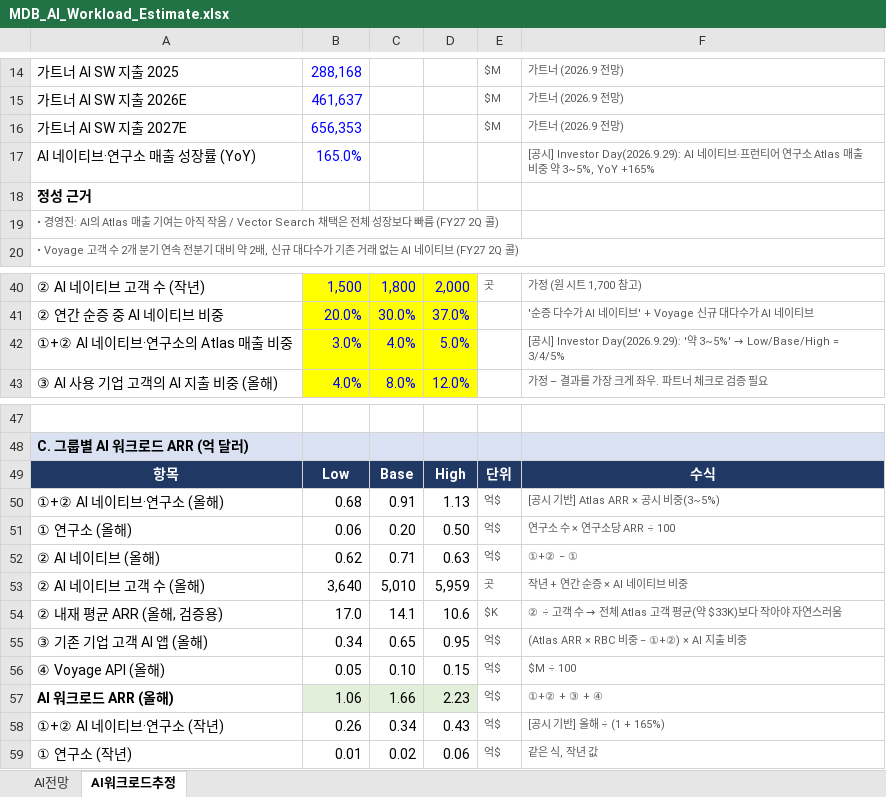
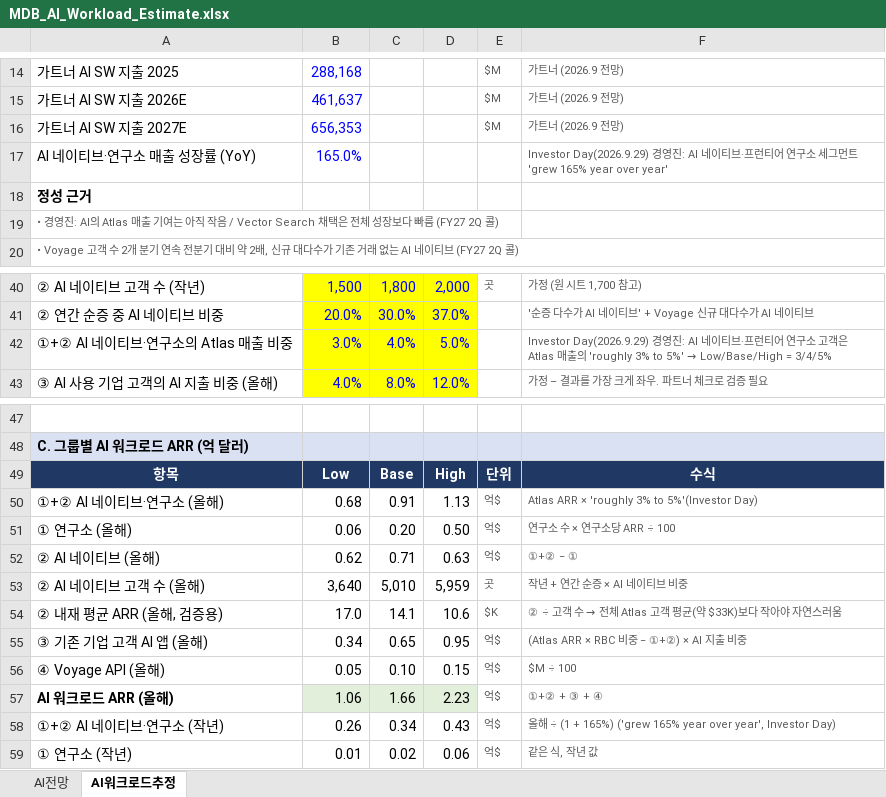
Before and after one commit to jhmin401/diamond_rong, an Excel workbook: MDB_AI_Workload_Estimate.xlsx, sheet AI워크로드추정, drawn as a sheet; only a part is shown, gaps mark what is left out; values as stored, in another font and other column widths than the file's, no borders; the diff names each change by its address in the sheet, - before the commit and + after, or states it on an @@ line.

```diff
--- a/MDB_AI_Workload_Estimate.xlsx (sheet AI워크로드추정)
+++ b/MDB_AI_Workload_Estimate.xlsx (sheet AI워크로드추정)
-F17: [공시] Investor Day(2026.9.29): AI 네이티브·프런티어 연구소 Atlas 매출 비중 약 3~5%, YoY +165%
+F17: Investor Day(2026.9.29) 경영진: AI 네이티브·프런티어 연구소 세그먼트 'grew 165% year over year'
@@ F42: [공시] Investor Day(2026.9.29): '약 3~5%' → Low/Base/High… → Investor Day(2026.9.29) 경영진: AI 네이티브·프런티어 연구소 고객은 Atlas 매출의 'roughly 3% to 5%' → Low/Base/High… @@
-F50: [공시 기반] Atlas ARR × 공시 비중(3~5%)
+F50: Atlas ARR × 'roughly 3% to 5%'(Investor Day)
-F58: [공시 기반] 올해 ÷ (1 + 165%)
+F58: 올해 ÷ (1 + 165%) ('grew 165% year over year', Investor Day)
```
Also changed, not shown: sheet AI전망, formulas that keep their value.
